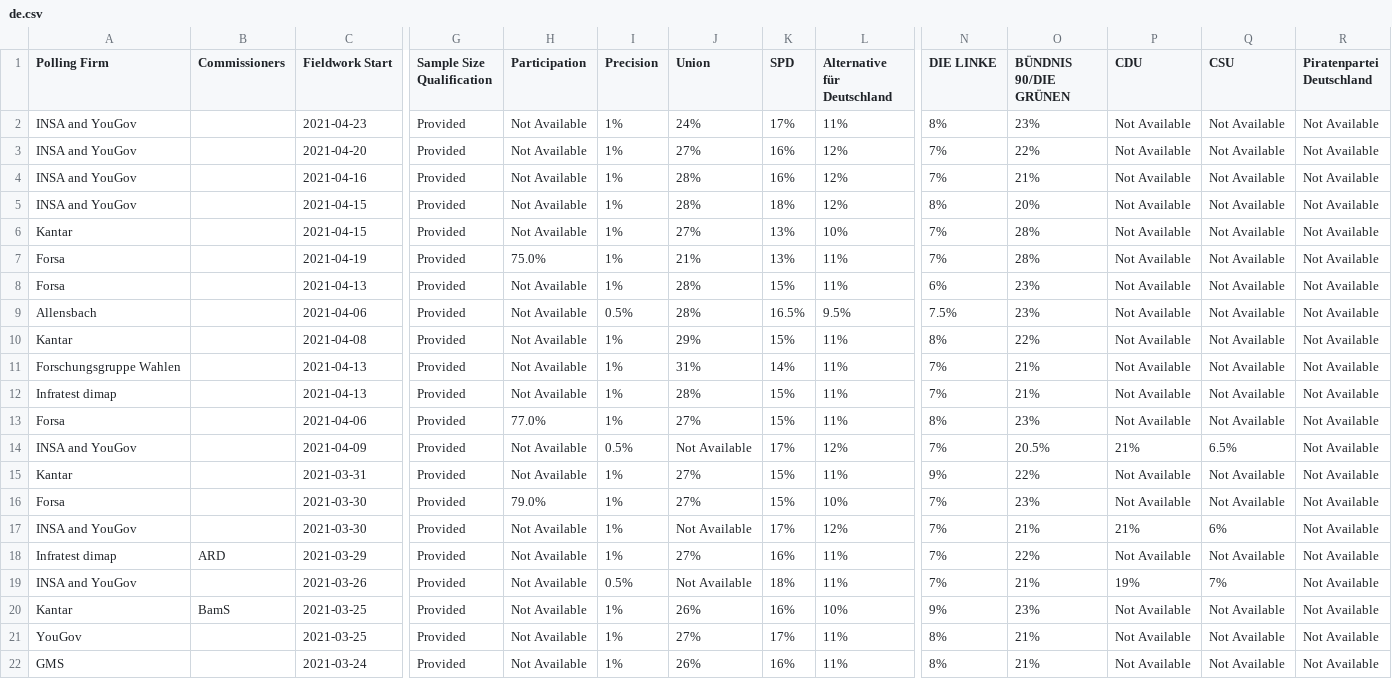
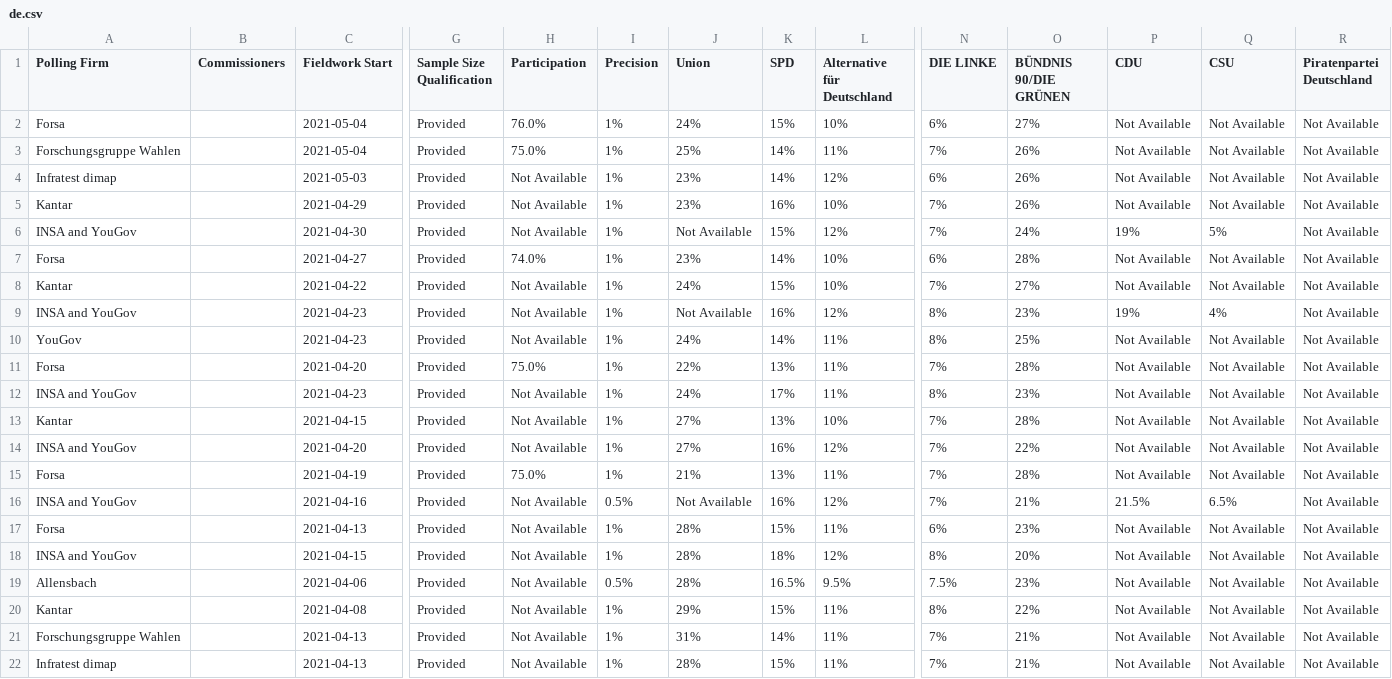
Before and after one commit to JamesGB44/University-Project, a CSV file: python/de.csv, drawn as a sheet; only a part is shown, gaps mark what is left out; the shorter side is filled out with more unchanged rows; addresses are those after the commit; rows hold the shown columns only; the diff names each change by its address in the sheet, - before the commit and + after, or states it on an @@ line.

Commit message:
Concluded Polling Aggregation Python, Added Europe Elects acknowledgement

```diff
--- a/python/de.csv
+++ b/python/de.csv
+row 2: Forsa |  | 2021-05-04 | Provided | 76.0% | 1% | 24% | 15% | 10% | 6% | 27% | Not Available | Not Available | Not Available
+row 3: Forschungsgruppe Wahlen |  | 2021-05-04 | Provided | 75.0% | 1% | 25% | 14% | 11% | 7% | 26% | Not Available | Not Available | Not Available
+row 4: Infratest dimap |  | 2021-05-03 | Provided | Not Available | 1% | 23% | 14% | 12% | 6% | 26% | Not Available | Not Available | Not Available
+row 5: Kantar |  | 2021-04-29 | Provided | Not Available | 1% | 23% | 16% | 10% | 7% | 26% | Not Available | Not Available | Not Available
+row 6: INSA and YouGov |  | 2021-04-30 | Provided | Not Available | 1% | Not Available | 15% | 12% | 7% | 24% | 19% | 5% | Not Available
+row 7: Forsa |  | 2021-04-27 | Provided | 74.0% | 1% | 23% | 14% | 10% | 6% | 28% | Not Available | Not Available | Not Available
+row 8: Kantar |  | 2021-04-22 | Provided | Not Available | 1% | 24% | 15% | 10% | 7% | 27% | Not Available | Not Available | Not Available
+row 9: INSA and YouGov |  | 2021-04-23 | Provided | Not Available | 1% | Not Available | 16% | 12% | 8% | 23% | 19% | 4% | Not Available
+row 10: YouGov |  | 2021-04-23 | Provided | Not Available | 1% | 24% | 14% | 11% | 8% | 25% | Not Available | Not Available | Not Available
+row 11: Forsa |  | 2021-04-20 | Provided | 75.0% | 1% | 22% | 13% | 11% | 7% | 28% | Not Available | Not Available | Not Available
@@ row 6 moved to row 13: Kantar @@
@@ row 7 moved to row 15: Forsa @@
-I16 (Precision): 1%
+I16 (Precision): 0.5%
-J16 (Union): 28%
+J16 (Union): Not Available
-P16 (CDU): Not Available
+P16 (CDU): 21.5%
-Q16 (CSU): Not Available
+Q16 (CSU): 6.5%
@@ row 8 moved to row 17: Forsa @@
```
Also changed, not shown: 15 other files.
